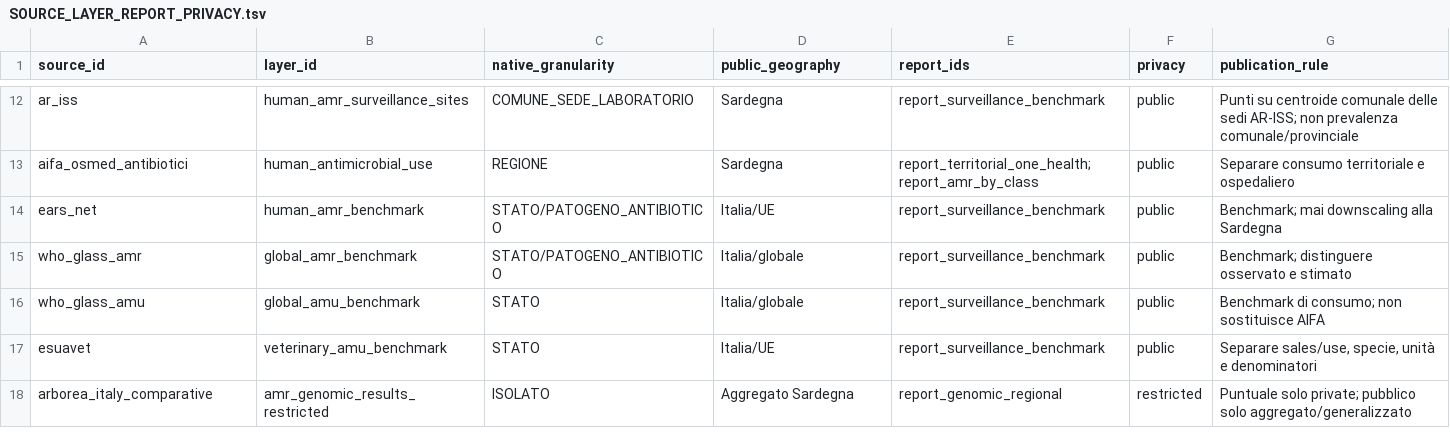
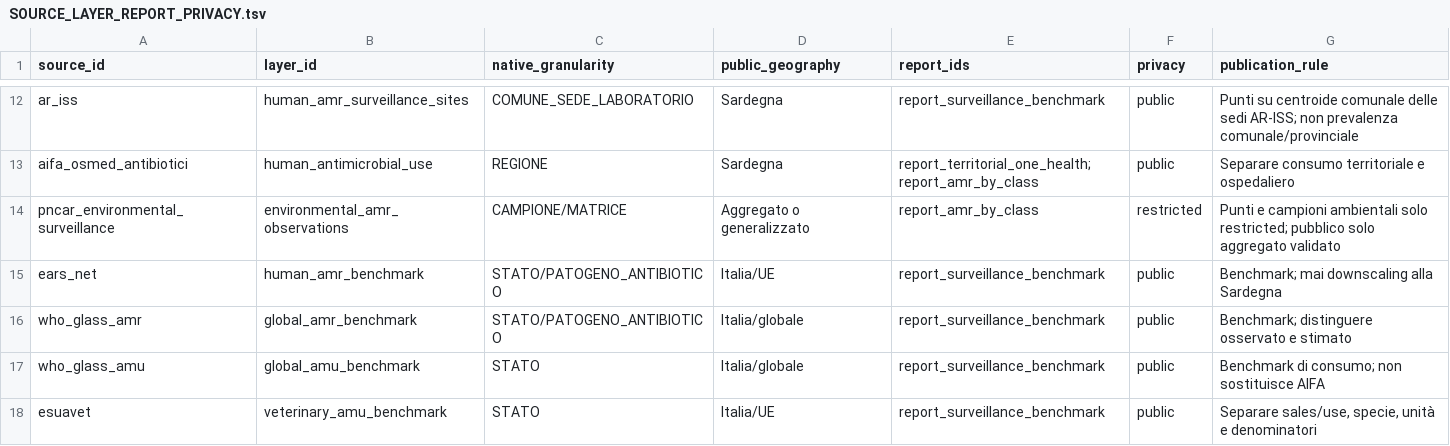
Before and after one commit to aguaraglia/sardinia-one-health-amr-atlas, a TSV file: metadata/SOURCE_LAYER_REPORT_PRIVACY.tsv, drawn as a sheet; only a part is shown, gaps mark what is left out; the shorter side is filled out with more unchanged rows.

```diff
--- a/metadata/SOURCE_LAYER_REPORT_PRIVACY.tsv
+++ b/metadata/SOURCE_LAYER_REPORT_PRIVACY.tsv
@@ -13,2 +13,3 @@ ar_iss	human_amr_surveillance_sites	COMUNE_SEDE_LABORATORIO	Sardegna	report_surv
 aifa_osmed_antibiotici	human_antimicrobial_use	REGIONE	Sardegna	report_territorial_one_health;report_amr_by_class	public	Separare consumo territoriale e ospedaliero
+pncar_environmental_surveillance	environmental_amr_observations	CAMPIONE/MATRICE	Aggregato o generalizzato	report_amr_by_class	restricted	Punti e campioni ambientali solo restricted; pubblico solo aggregato validato
 ears_net	human_amr_benchmark	STATO/PATOGENO_ANTIBIOTICO	Italia/UE	report_surveillance_benchmark	public	Benchmark; mai downscaling alla Sardegna
```
Also changed, not shown: metadata/RELEASE_MANIFEST.tsv, metadata/SOURCES.tsv, 12 other files.
